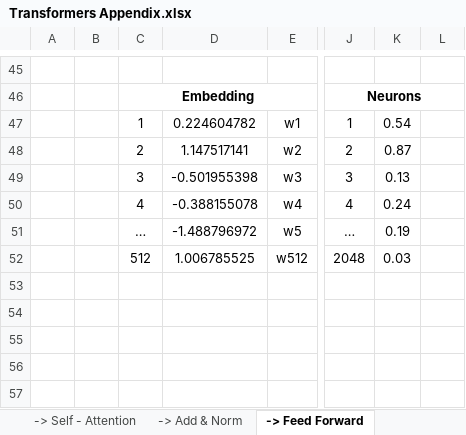
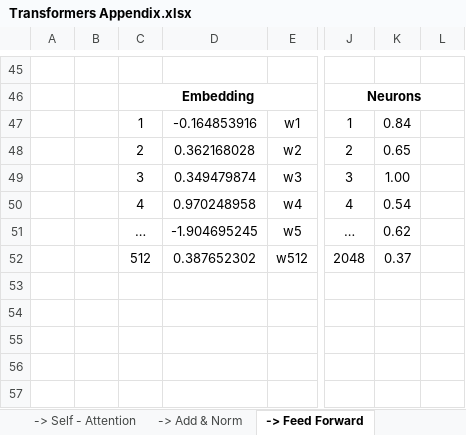
Before and after one commit to Kousei14/Building-a-Transformer-from-scratch-using-Pytorch, an Excel workbook: Transformers Appendix.xlsx, sheet -> Feed Forward, drawn as a sheet; only a part is shown, gaps mark what is left out; values as stored, in another font and other column widths than the file's, no borders; charts and pictures not drawn; the diff covers the shown part only; the diff names each change by its address in the sheet, - before the commit and + after, or states it on an @@ line.

```diff
--- a/Transformers Appendix.xlsx (sheet -> Feed Forward)
+++ b/Transformers Appendix.xlsx (sheet -> Feed Forward)
-D47: 0.224604782
+D47: -0.164853916
-K47: 0.54
+K47: 0.84
-D48: 1.147517141
+D48: 0.362168028
-K48: 0.87
+K48: 0.65
-D49: -0.501955398
+D49: 0.349479874
-K49: 0.13
+K49: 1.00
-D50: -0.388155078
+D50: 0.970248958
-K50: 0.24
+K50: 0.54
-D51: -1.488796972
+D51: -1.904695245
-K51: 0.19
+K51: 0.62
-D52: 1.006785525
+D52: 0.387652302
-K52: 0.03
+K52: 0.37
```
Also changed, not shown: 6 added rows, 6 removed rows and 44 edited cells elsewhere in this sheet, sheet -> Self - Attention, sheet -> Q, K, V, sheet -> Add & Norm, sheet Input | Output Embedding, sheet -> Cross Attention, sheet + Positional Embedding, other sheet tabs.
